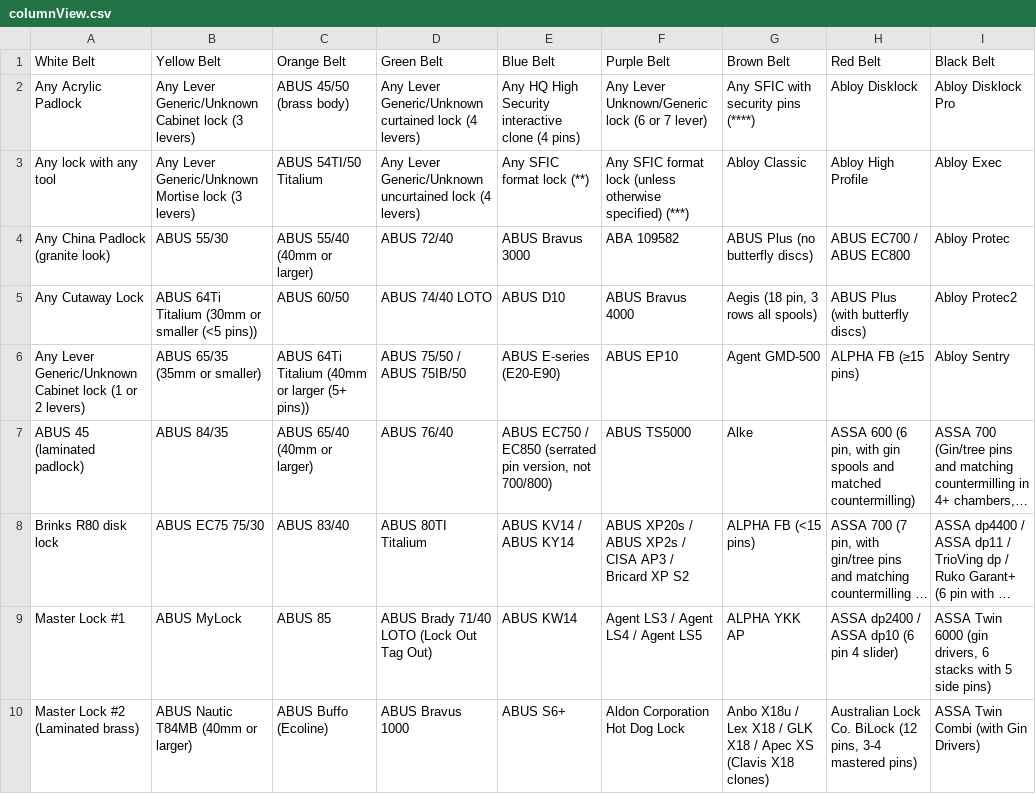
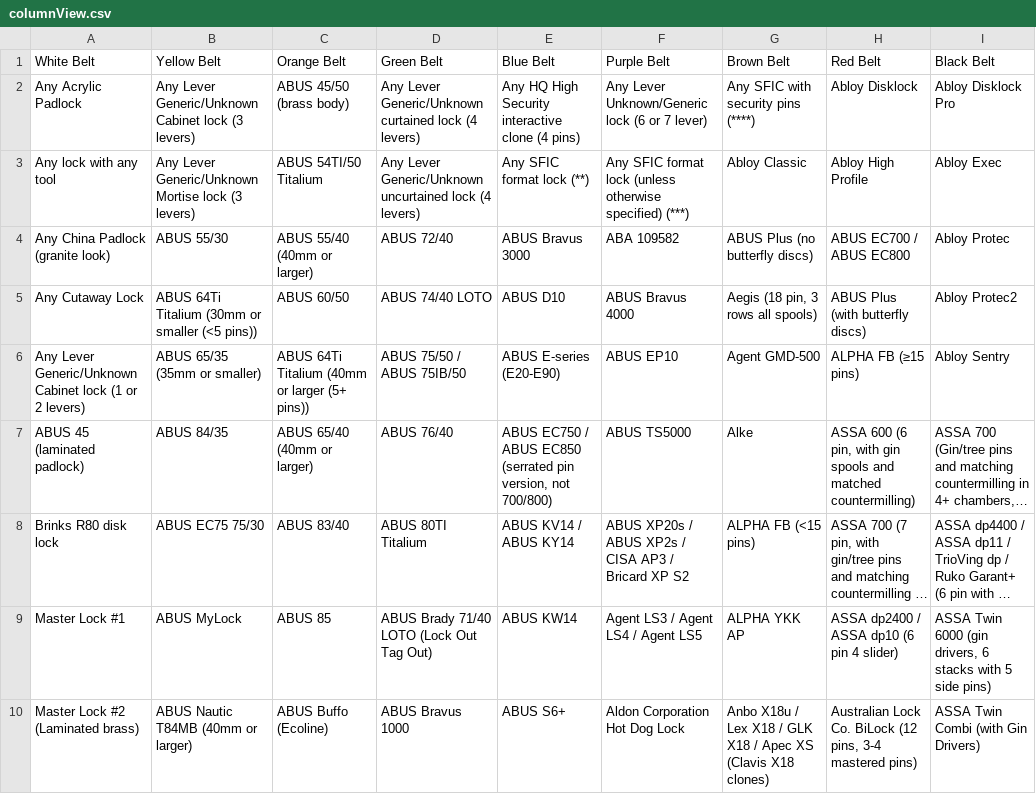
Before and after one commit to Lockpickers-United/lpu-belt-explorer, a CSV file: columnView.csv, drawn as a sheet; only a part is shown; long unchanged cells end in …; the diff names each change by its address in the sheet, - before the commit and + after, or states it on an @@ line.

```diff
--- a/columnView.csv
+++ b/columnView.csv
-E7 (Blue Belt): …EC750 / EC850 (serrated…
+E7 (Blue Belt): …EC750 / ABUS EC850 (serrated…
```
Also changed, not shown: data.csv, media.csv, 7 other files.
